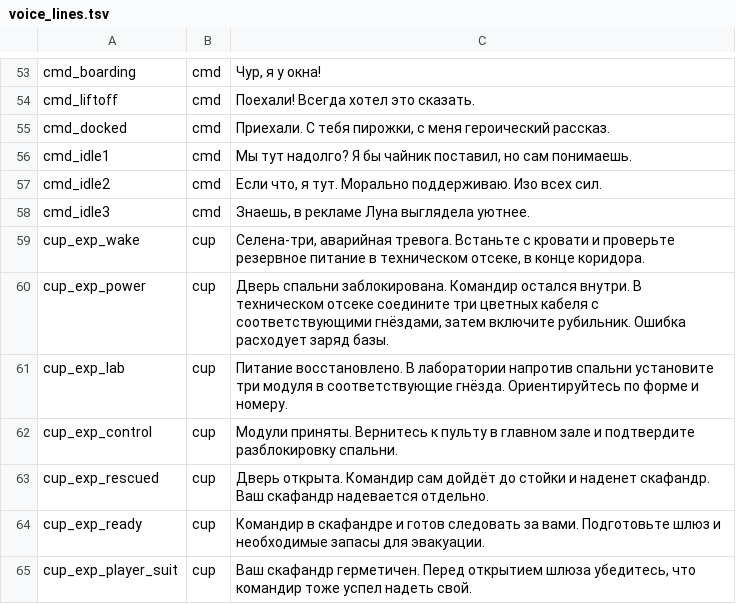
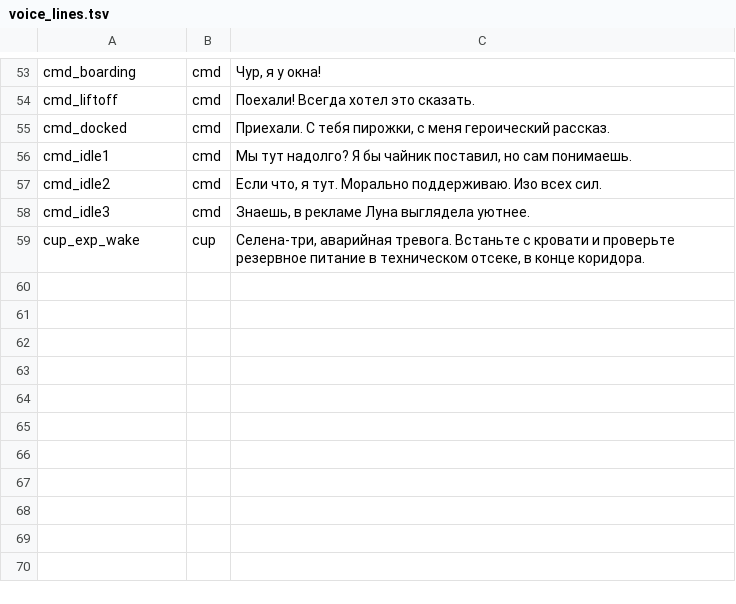
Before and after one commit to Micheal668/VR_game, a TSV file: Tools/voice_lines.tsv, drawn as a sheet; only a part is shown, gaps mark what is left out; the diff names each change by its address in the sheet, - before the commit and + after, or states it on an @@ line.

```diff
--- a/Tools/voice_lines.tsv
+++ b/Tools/voice_lines.tsv
-row 60: cup_exp_power | cup | Дверь спальни заблокирована. Командир остался внутри. В техническом отсеке соедините три цветных кабеля с соответствующими гнёздами, затем включите рубильник. Ошибка расходует заряд базы.
-row 61: cup_exp_lab | cup | Питание восстановлено. В лаборатории напротив спальни установите три модуля в соответствующие гнёзда. Ориентируйтесь по форме и номеру.
-row 62: cup_exp_control | cup | Модули приняты. Вернитесь к пульту в главном зале и подтвердите разблокировку спальни.
-row 63: cup_exp_rescued | cup | Дверь открыта. Командир сам дойдёт до стойки и наденет скафандр. Ваш скафандр надевается отдельно.
-row 64: cup_exp_ready | cup | Командир в скафандре и готов следовать за вами. Подготовьте шлюз и необходимые запасы для эвакуации.
-row 65: cup_exp_player_suit | cup | Ваш скафандр герметичен. Перед открытием шлюза убедитесь, что командир тоже успел надеть свой.
```
Also changed, not shown: 15 other files.
